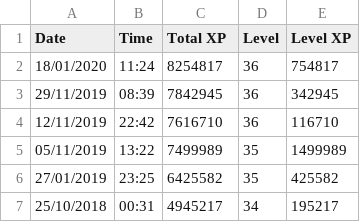
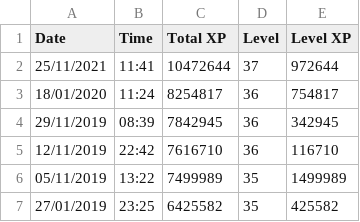
Before and after one commit to cncplyr/datasets-games, a CSV file: android/pokemon-go/stats-personal.csv, drawn as a sheet; only a part is shown; the shorter side is filled out with more unchanged rows; the diff names each change by its address in the sheet, - before the commit and + after, or states it on an @@ line.

Commit message:
Update stats-personal.csv

```diff
--- a/android/pokemon-go/stats-personal.csv
+++ b/android/pokemon-go/stats-personal.csv
+row 2: 25/11/2021 | 11:41 | 10472644 | 37 | 972644
```
